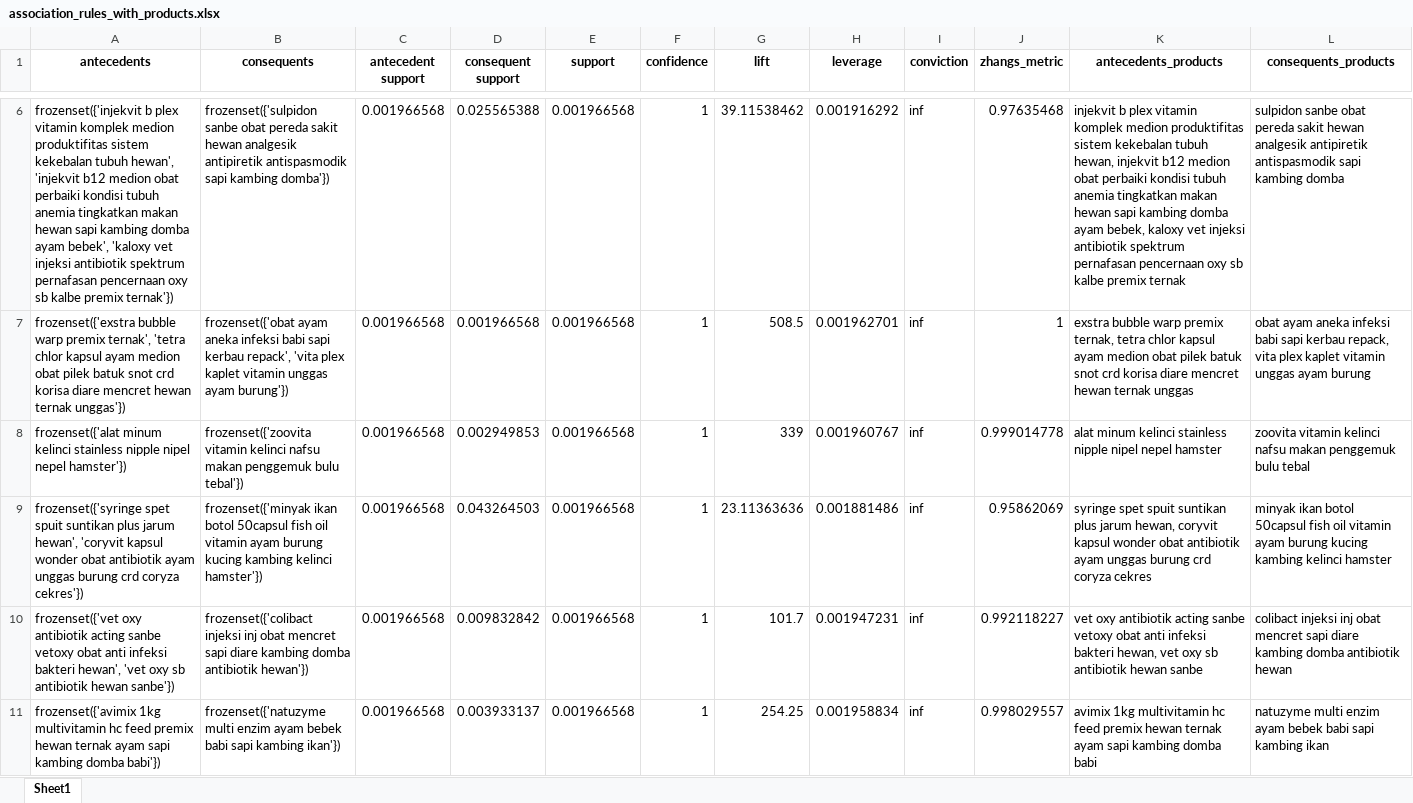
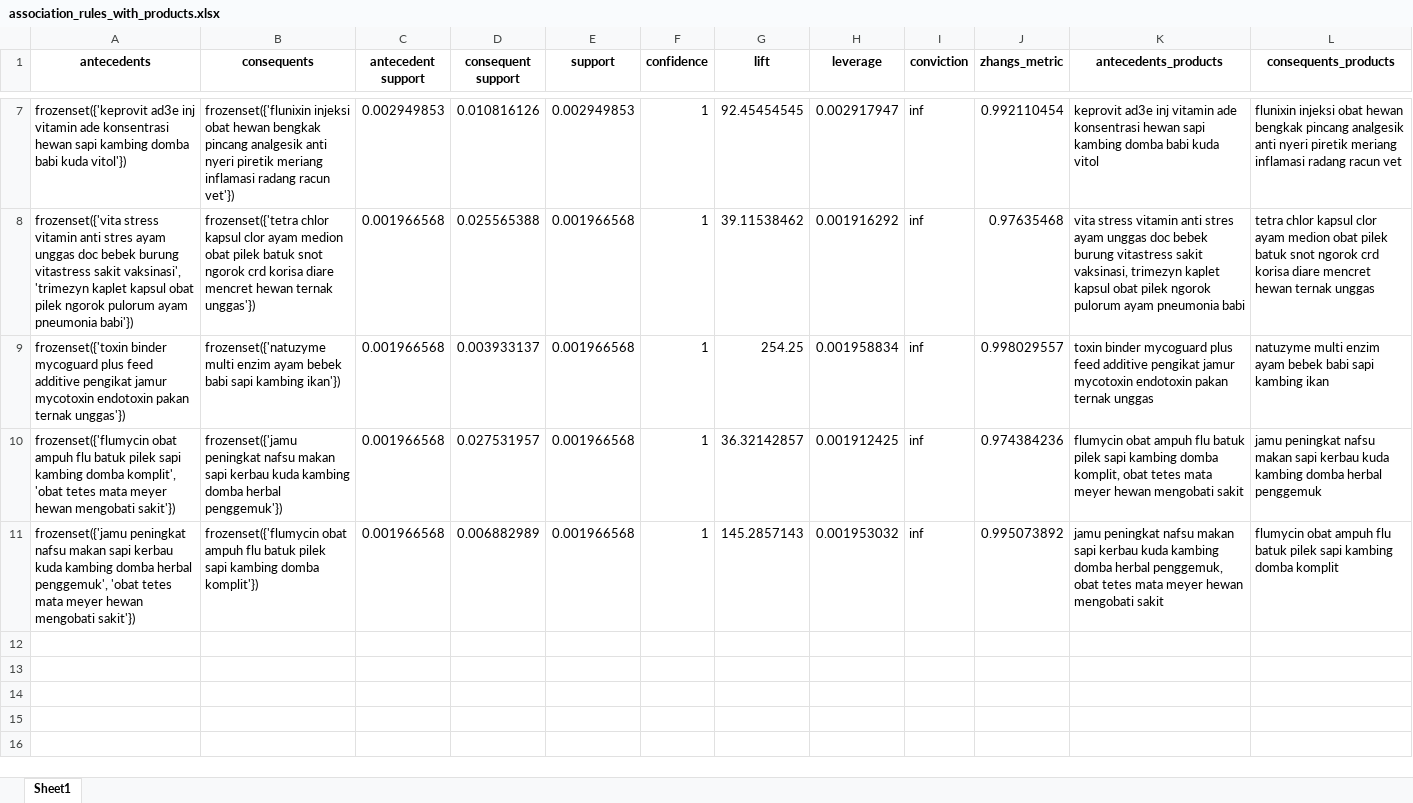
Before and after one commit to joansaa/TA, an Excel workbook: association_rules_with_products.xlsx, sheet Sheet1, drawn as a sheet; only a part is shown, gaps mark what is left out; values as stored, in another font and other column widths than the file's, no borders; removed rows and columns are numbered as before the commit, all else as after; the diff covers the shown part only; the diff names each change by its address in the sheet, - before the commit and + after, or states it on an @@ line.

```diff
--- a/association_rules_with_products.xlsx (sheet Sheet1)
+++ b/association_rules_with_products.xlsx (sheet Sheet1)
+row 7: frozenset({'keprovit ad3e inj vitamin ade konsentrasi hewan sapi kambing domba babi kuda vitol'}) | frozenset({'flunixin injeksi obat hewan bengkak pincang analgesik anti nyeri piretik meriang inflamasi radang racun vet'}) | 0.002949853 | 0.010816126 | 0.002949853 | 1 | 92.45454545 | 0.002917947 | inf | 0.992110454 | keprovit ad3e inj vitamin ade konsentrasi hewan sapi kambing domba babi kuda vitol | flunixin injeksi obat hewan bengkak pincang analgesik anti nyeri piretik meriang inflamasi radang racun vet
-A8 (antecedents): frozenset({'injekvit b plex vitamin komplek medion produktifitas sistem kekebalan tubuh hewan', 'injekvit b12 medion obat perbaiki kondisi tubuh anemia tingkatkan makan hewan sapi kambing domba ayam bebek', 'kaloxy vet injeksi antibiotik spektrum pernafasan pencernaan oxy sb kalbe premix ternak'})
+A8 (antecedents): frozenset({'vita stress vitamin anti stres ayam unggas doc bebek burung vitastress sakit vaksinasi', 'trimezyn kaplet kapsul obat pilek ngorok pulorum ayam pneumonia babi'})
-B8 (consequents): frozenset({'sulpidon sanbe obat pereda sakit hewan analgesik antipiretik antispasmodik sapi kambing domba'})
+B8 (consequents): frozenset({'tetra chlor kapsul clor ayam medion obat pilek batuk snot ngorok crd korisa diare mencret hewan ternak unggas'})
-K8 (antecedents_products): injekvit b plex vitamin komplek medion produktifitas sistem kekebalan tubuh hewan, injekvit b12 medion obat perbaiki kondisi tubuh anemia tingkatkan makan hewan sapi kambing domba ayam bebek, kaloxy vet injeksi antibiotik spektrum pernafasan pencernaan oxy sb kalbe premix ternak
+K8 (antecedents_products): vita stress vitamin anti stres ayam unggas doc bebek burung vitastress sakit vaksinasi, trimezyn kaplet kapsul obat pilek ngorok pulorum ayam pneumonia babi
-L8 (consequents_products): sulpidon sanbe obat pereda sakit hewan analgesik antipiretik antispasmodik sapi kambing domba
+L8 (consequents_products): tetra chlor kapsul clor ayam medion obat pilek batuk snot ngorok crd korisa diare mencret hewan ternak unggas
-row 7: frozenset({'exstra bubble warp premix ternak', 'tetra chlor kapsul ayam medion obat pilek batuk snot crd korisa diare mencret hewan ternak unggas'}) | frozenset({'obat ayam aneka infeksi babi sapi kerbau repack', 'vita plex kaplet vitamin unggas ayam burung'}) | 0.001966568 | 0.001966568 | 0.001966568 | 1 | 508.5 | 0.001962701 | inf | 1 | exstra bubble warp premix ternak, tetra chlor kapsul ayam medion obat pilek batuk snot crd korisa diare mencret hewan ternak unggas | obat ayam aneka infeksi babi sapi kerbau repack, vita plex kaplet vitamin unggas ayam burung
-row 8: frozenset({'alat minum kelinci stainless nipple nipel nepel hamster'}) | frozenset({'zoovita vitamin kelinci nafsu makan penggemuk bulu tebal'}) | 0.001966568 | 0.002949853 | 0.001966568 | 1 | 339 | 0.001960767 | inf | 0.999014778 | alat minum kelinci stainless nipple nipel nepel hamster | zoovita vitamin kelinci nafsu makan penggemuk bulu tebal
-row 9: frozenset({'syringe spet spuit suntikan plus jarum hewan', 'coryvit kapsul wonder obat antibiotik ayam unggas burung crd coryza cekres'}) | frozenset({'minyak ikan botol 50capsul fish oil vitamin ayam burung kucing kambing kelinci hamster'}) | 0.001966568 | 0.043264503 | 0.001966568 | 1 | 23.11363636 | 0.001881486 | inf | 0.95862069 | syringe spet spuit suntikan plus jarum hewan, coryvit kapsul wonder obat antibiotik ayam unggas burung crd coryza cekres | minyak ikan botol 50capsul fish oil vitamin ayam burung kucing kambing kelinci hamster
-row 10: frozenset({'vet oxy antibiotik acting sanbe vetoxy obat anti infeksi bakteri hewan', 'vet oxy sb antibiotik hewan sanbe'}) | frozenset({'colibact injeksi inj obat mencret sapi diare kambing domba antibiotik hewan'}) | 0.001966568 | 0.009832842 | 0.001966568 | 1 | 101.7 | 0.001947231 | inf | 0.992118227 | vet oxy antibiotik acting sanbe vetoxy obat anti infeksi bakteri hewan, vet oxy sb antibiotik hewan sanbe | colibact injeksi inj obat mencret sapi diare kambing domba antibiotik hewan
-A9 (antecedents): frozenset({'avimix 1kg multivitamin hc feed premix hewan ternak ayam sapi kambing domba babi'})
+A9 (antecedents): frozenset({'toxin binder mycoguard plus feed additive pengikat jamur mycotoxin endotoxin pakan ternak unggas'})
-K9 (antecedents_products): avimix 1kg multivitamin hc feed premix hewan ternak ayam sapi kambing domba babi
+K9 (antecedents_products): toxin binder mycoguard plus feed additive pengikat jamur mycotoxin endotoxin pakan ternak unggas
+row 10: frozenset({'flumycin obat ampuh flu batuk pilek sapi kambing domba komplit', 'obat tetes mata meyer hewan mengobati sakit'}) | frozenset({'jamu peningkat nafsu makan sapi kerbau kuda kambing domba herbal penggemuk'}) | 0.001966568 | 0.027531957 | 0.001966568 | 1 | 36.32142857 | 0.001912425 | inf | 0.974384236 | flumycin obat ampuh flu batuk pilek sapi kambing domba komplit, obat tetes mata meyer hewan mengobati sakit | jamu peningkat nafsu makan sapi kerbau kuda kambing domba herbal penggemuk
+row 11: frozenset({'jamu peningkat nafsu makan sapi kerbau kuda kambing domba herbal penggemuk', 'obat tetes mata meyer hewan mengobati sakit'}) | frozenset({'flumycin obat ampuh flu batuk pilek sapi kambing domba komplit'}) | 0.001966568 | 0.006882989 | 0.001966568 | 1 | 145.2857143 | 0.001953032 | inf | 0.995073892 | jamu peningkat nafsu makan sapi kerbau kuda kambing domba herbal penggemuk, obat tetes mata meyer hewan mengobati sakit | flumycin obat ampuh flu batuk pilek sapi kambing domba komplit
```
Also changed, not shown: 5 added rows and 4 removed rows elsewhere in this sheet, for_apriori.xlsx, 1 other file.
